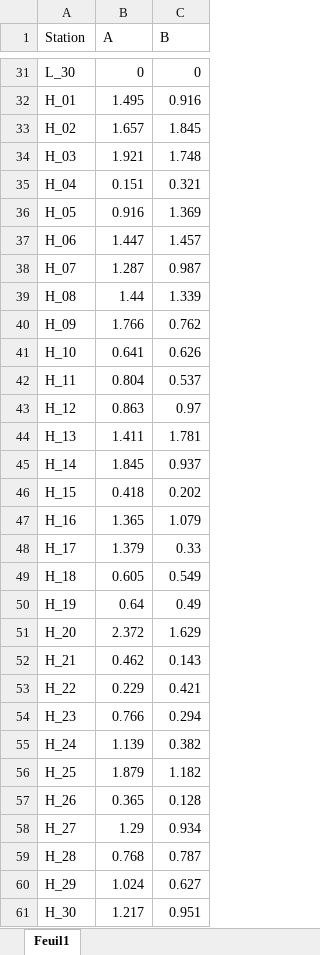
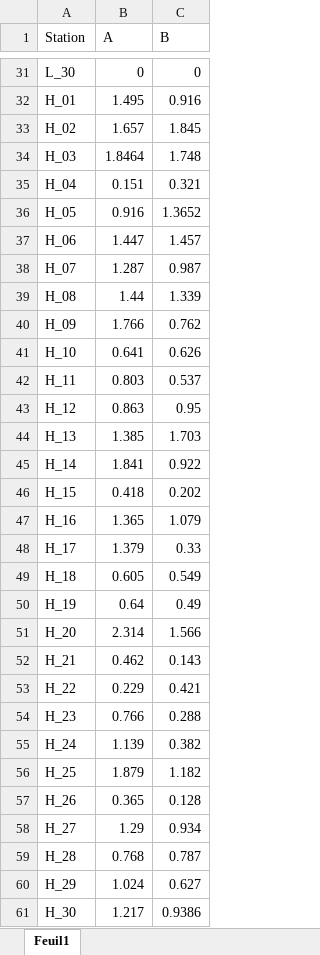
Before and after one commit to leechengfa/seagrass_carbon_2025, an Excel workbook: data/biomass/BourgneufBay_DryWeight_Cores.xlsx, sheet Feuil1, drawn as a sheet; only a part is shown, gaps mark what is left out; values as stored, in another font and other column widths than the file's, no borders; the diff names each change by its address in the sheet, - before the commit and + after, or states it on an @@ line.

```diff
--- a/data/biomass/BourgneufBay_DryWeight_Cores.xlsx (sheet Feuil1)
+++ b/data/biomass/BourgneufBay_DryWeight_Cores.xlsx (sheet Feuil1)
-B34 (A): 1.921
+B34 (A): 1.8464
-C36 (B): 1.369
+C36 (B): 1.3652
-B42 (A): 0.804
+B42 (A): 0.803
-C43 (B): 0.97
+C43 (B): 0.95
-B44 (A): 1.411
+B44 (A): 1.385
-C44 (B): 1.781
+C44 (B): 1.703
-B45 (A): 1.845
+B45 (A): 1.841
-C45 (B): 0.937
+C45 (B): 0.922
-B51 (A): 2.372
+B51 (A): 2.314
-C51 (B): 1.629
+C51 (B): 1.566
-C54 (B): 0.294
+C54 (B): 0.288
-C61 (B): 0.951
+C61 (B): 0.9386
```
Also changed, not shown: data/biomass/Aveiro_grid_info_final.xlsx, data/biomass/Cadiz_Biomass_C_cores.xlsx, 2 other files.
